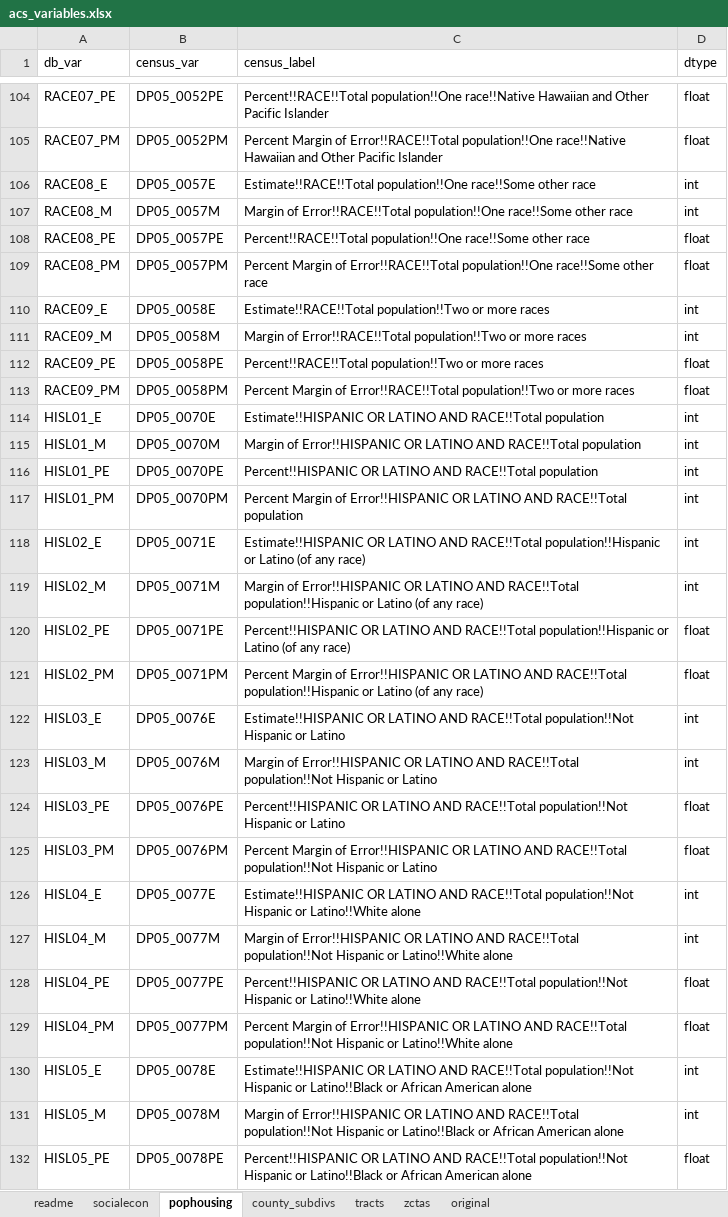
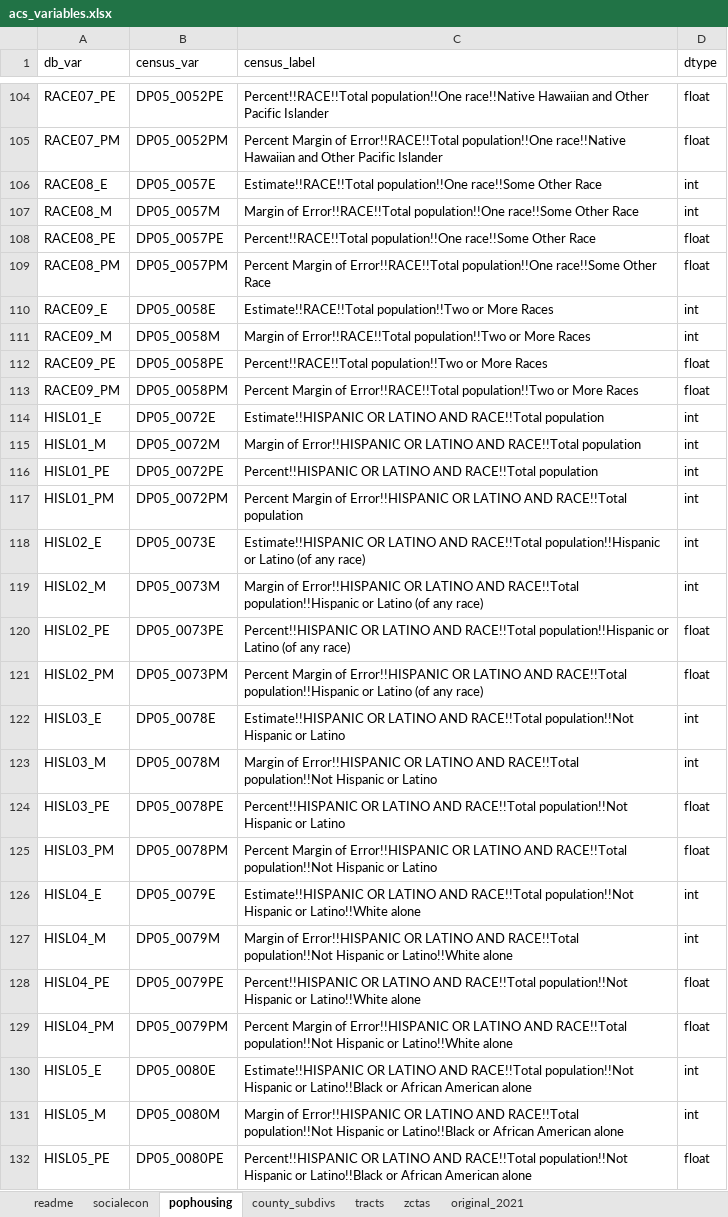
Before and after one commit to Brown-University-Library/geodata_rigeodb, an Excel workbook: scripts/census_acs/inputs/acs_variables.xlsx, sheet pophousing, drawn as a sheet; only a part is shown, gaps mark what is left out; values as stored, in another font and other column widths than the file's, no borders; the diff covers the shown part only; the diff names each change by its address in the sheet, - before the commit and + after, or states it on an @@ line.

```diff
--- a/scripts/census_acs/inputs/acs_variables.xlsx (sheet pophousing)
+++ b/scripts/census_acs/inputs/acs_variables.xlsx (sheet pophousing)
-sheet tab: original
+sheet tab: original_2021
-C106 (census_label): …population!!One race!!Some other race
+C106 (census_label): …population!!One race!!Some Other Race
-C107 (census_label): …population!!One race!!Some other race
+C107 (census_label): …population!!One race!!Some Other Race
-C108 (census_label): …population!!One race!!Some other race
+C108 (census_label): …population!!One race!!Some Other Race
-C109 (census_label): …population!!One race!!Some other race
+C109 (census_label): …population!!One race!!Some Other Race
-C110 (census_label): …population!!Two or more races
+C110 (census_label): …population!!Two or More Races
-C111 (census_label): …population!!Two or more races
+C111 (census_label): …population!!Two or More Races
-C112 (census_label): …population!!Two or more races
+C112 (census_label): …population!!Two or More Races
-C113 (census_label): …population!!Two or more races
+C113 (census_label): …population!!Two or More Races
-B114 (census_var): DP05_0070E
+B114 (census_var): DP05_0072E
-B115 (census_var): DP05_0070M
+B115 (census_var): DP05_0072M
-B116 (census_var): DP05_0070PE
+B116 (census_var): DP05_0072PE
-B117 (census_var): DP05_0070PM
+B117 (census_var): DP05_0072PM
-B118 (census_var): DP05_0071E
+B118 (census_var): DP05_0073E
-B119 (census_var): DP05_0071M
+B119 (census_var): DP05_0073M
-B120 (census_var): DP05_0071PE
+B120 (census_var): DP05_0073PE
-B121 (census_var): DP05_0071PM
+B121 (census_var): DP05_0073PM
-B122 (census_var): DP05_0076E
+B122 (census_var): DP05_0078E
-B123 (census_var): DP05_0076M
+B123 (census_var): DP05_0078M
-B124 (census_var): DP05_0076PE
+B124 (census_var): DP05_0078PE
-B125 (census_var): DP05_0076PM
+B125 (census_var): DP05_0078PM
-B126 (census_var): DP05_0077E
+B126 (census_var): DP05_0079E
-B127 (census_var): DP05_0077M
+B127 (census_var): DP05_0079M
-B128 (census_var): DP05_0077PE
+B128 (census_var): DP05_0079PE
-B129 (census_var): DP05_0077PM
+B129 (census_var): DP05_0079PM
-B130 (census_var): DP05_0078E
+B130 (census_var): DP05_0080E
-B131 (census_var): DP05_0078M
+B131 (census_var): DP05_0080M
-B132 (census_var): DP05_0078PE
+B132 (census_var): DP05_0080PE
```
Also changed, not shown: 33 edited cells elsewhere in this sheet, sheet socialecon, sheet readme, 10 other files.
